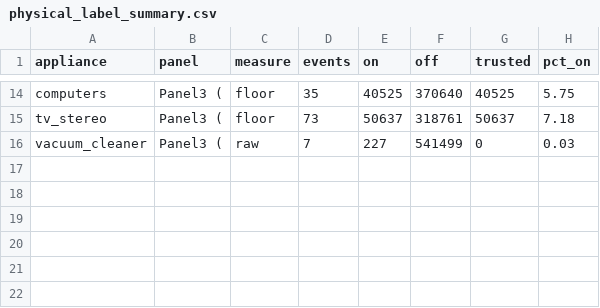
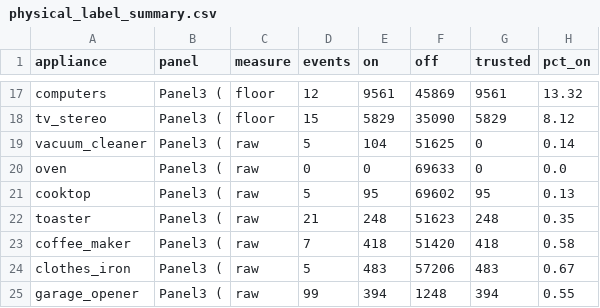
Before and after one commit to royshadmon/Microgrid-UCSC, a CSV file: services/iems/training/reports/physical_label_summary.csv, drawn as a sheet; only a part is shown, gaps mark what is left out; addresses are those after the commit; the diff covers the shown part only; the diff names each change by its address in the sheet, - before the commit and + after, or states it on an @@ line.

```diff
--- a/services/iems/training/reports/physical_label_summary.csv
+++ b/services/iems/training/reports/physical_label_summary.csv
-D17 (events): 35
+D17 (events): 12
-E17 (on): 40525
+E17 (on): 9561
-F17 (off): 370640
+F17 (off): 45869
-G17 (trusted): 40525
+G17 (trusted): 9561
-H17 (pct_on): 5.75
+H17 (pct_on): 13.32
-D18 (events): 73
+D18 (events): 15
-E18 (on): 50637
+E18 (on): 5829
-F18 (off): 318761
+F18 (off): 35090
-G18 (trusted): 50637
+G18 (trusted): 5829
-H18 (pct_on): 7.18
+H18 (pct_on): 8.12
-D19 (events): 7
+D19 (events): 5
-E19 (on): 227
+E19 (on): 104
-F19 (off): 541499
+F19 (off): 51625
-H19 (pct_on): 0.03
+H19 (pct_on): 0.14
+row 20: oven | Panel3 ( | raw | 0 | 0 | 69633 | 0 | 0.0
+row 21: cooktop | Panel3 ( | raw | 5 | 95 | 69602 | 95 | 0.13
+row 22: toaster | Panel3 ( | raw | 21 | 248 | 51623 | 248 | 0.35
+row 23: coffee_maker | Panel3 ( | raw | 7 | 418 | 51420 | 418 | 0.58
+row 24: clothes_iron | Panel3 ( | raw | 5 | 483 | 57206 | 483 | 0.67
+row 25: garage_opener | Panel3 ( | raw | 99 | 394 | 1248 | 394 | 0.55
```
Also changed, not shown: 3 added rows and 57 edited cells elsewhere in this file, services/iems/training/reports/panel3_physical_unit_tests.csv, 36 other files.
